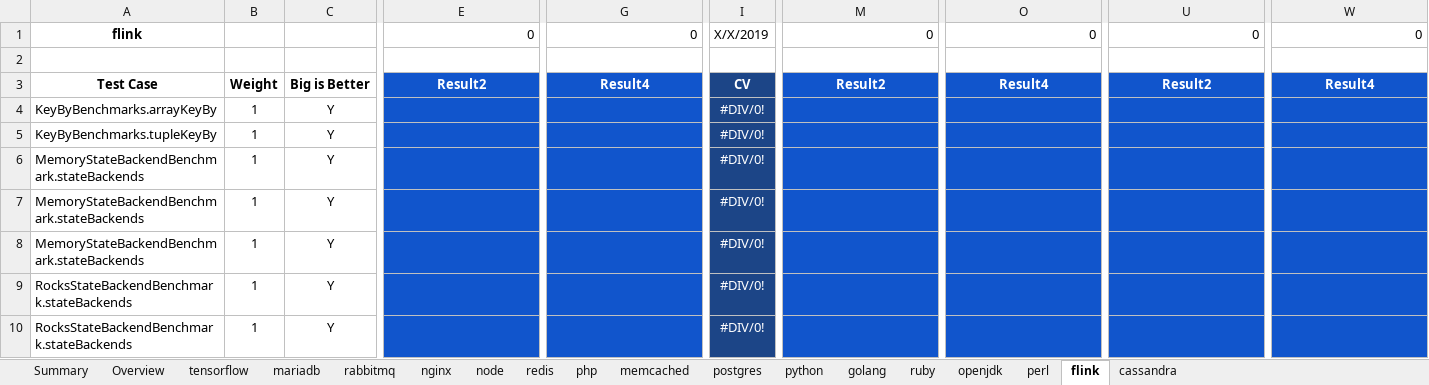
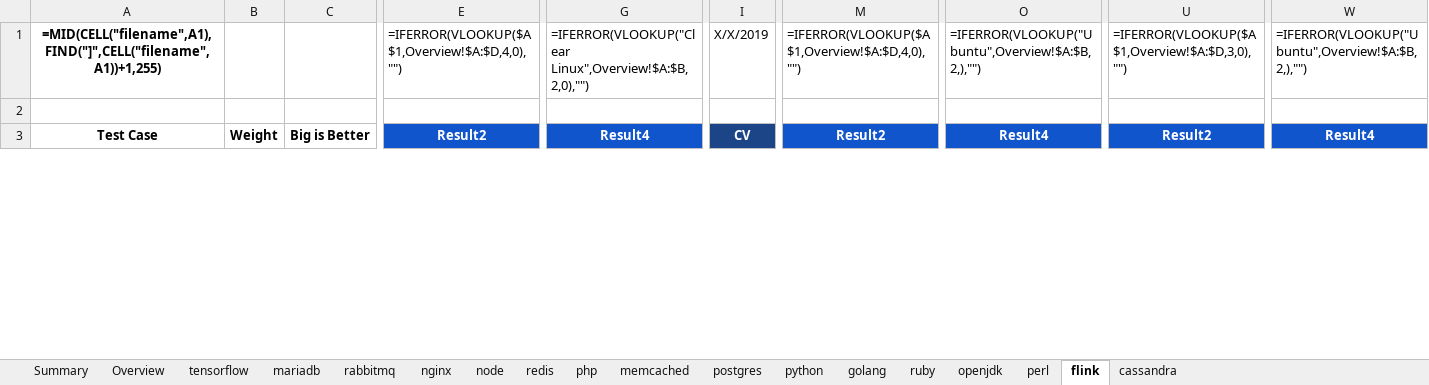
Before and after one commit to XIAHUALOU/logExtract, an Excel workbook: template.xlsx, sheet flink, drawn as a sheet; only a part is shown, gaps mark what is left out; values as stored, in another font and other column widths than the file's, no borders; formulas without a stored value are shown as written; conditional formats not drawn; removed rows and columns are numbered as before the commit, all else as after; rows hold the shown columns only; the diff covers the shown part only; the diff names each change by its address in the sheet, - before the commit and + after, or states it on an @@ line.

```diff
--- a/template.xlsx (sheet flink)
+++ b/template.xlsx (sheet flink)
-A1: flink
+A1: =MID(CELL("filename",A1),FIND("]",CELL("filename",A1))+1,255)
-E1: 0
+E1: =IFERROR(VLOOKUP($A$1,Overview!$A:$D,4,0),"")
-G1: 0
+G1: =IFERROR(VLOOKUP("Clear Linux",Overview!$A:$B,2,0),"")
-M1: 0
+M1: =IFERROR(VLOOKUP($A$1,Overview!$A:$D,4,0),"")
-O1: 0
+O1: =IFERROR(VLOOKUP("Ubuntu",Overview!$A:$B,2,),"")
-U1: 0
+U1: =IFERROR(VLOOKUP($A$1,Overview!$A:$D,3,0),"")
-W1: 0
+W1: =IFERROR(VLOOKUP("Ubuntu",Overview!$A:$B,2,),"")
-row 4: KeyByBenchmarks.arrayKeyBy | 1 | Y |  |  | #DIV/0!
-row 5: KeyByBenchmarks.tupleKeyBy | 1 | Y |  |  | #DIV/0!
-row 6: MemoryStateBackendBenchmark.stateBackends | 1 | Y |  |  | #DIV/0!
-row 7: MemoryStateBackendBenchmark.stateBackends | 1 | Y |  |  | #DIV/0!
-row 8: MemoryStateBackendBenchmark.stateBackends | 1 | Y |  |  | #DIV/0!
-row 9: RocksStateBackendBenchmark.stateBackends | 1 | Y |  |  | #DIV/0!
-row 10: RocksStateBackendBenchmark.stateBackends | 1 | Y |  |  | #DIV/0!
```
Also changed, not shown: 24 added rows and 17 removed rows elsewhere in this sheet, sheet ruby, sheet redis, sheet memcached, sheet postgres, sheet nginx, sheet cassandra, 10 more sheets, 29 other files.
